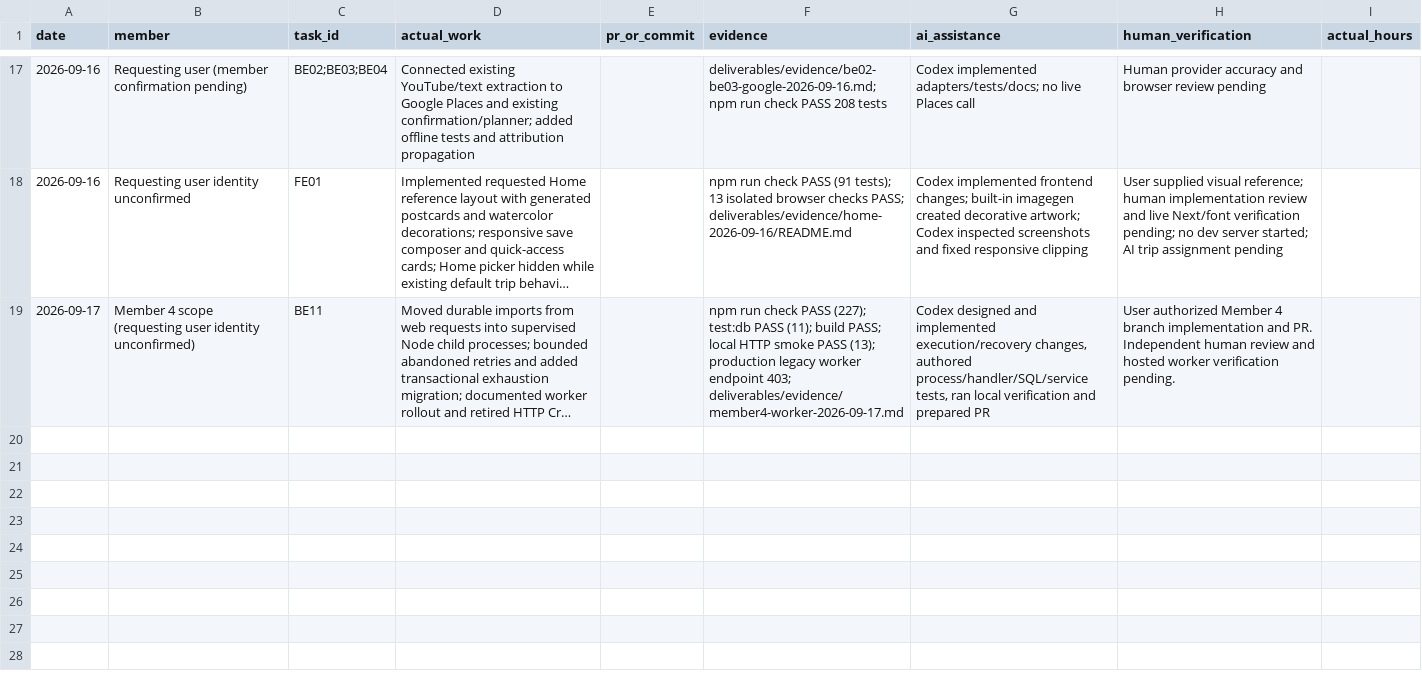
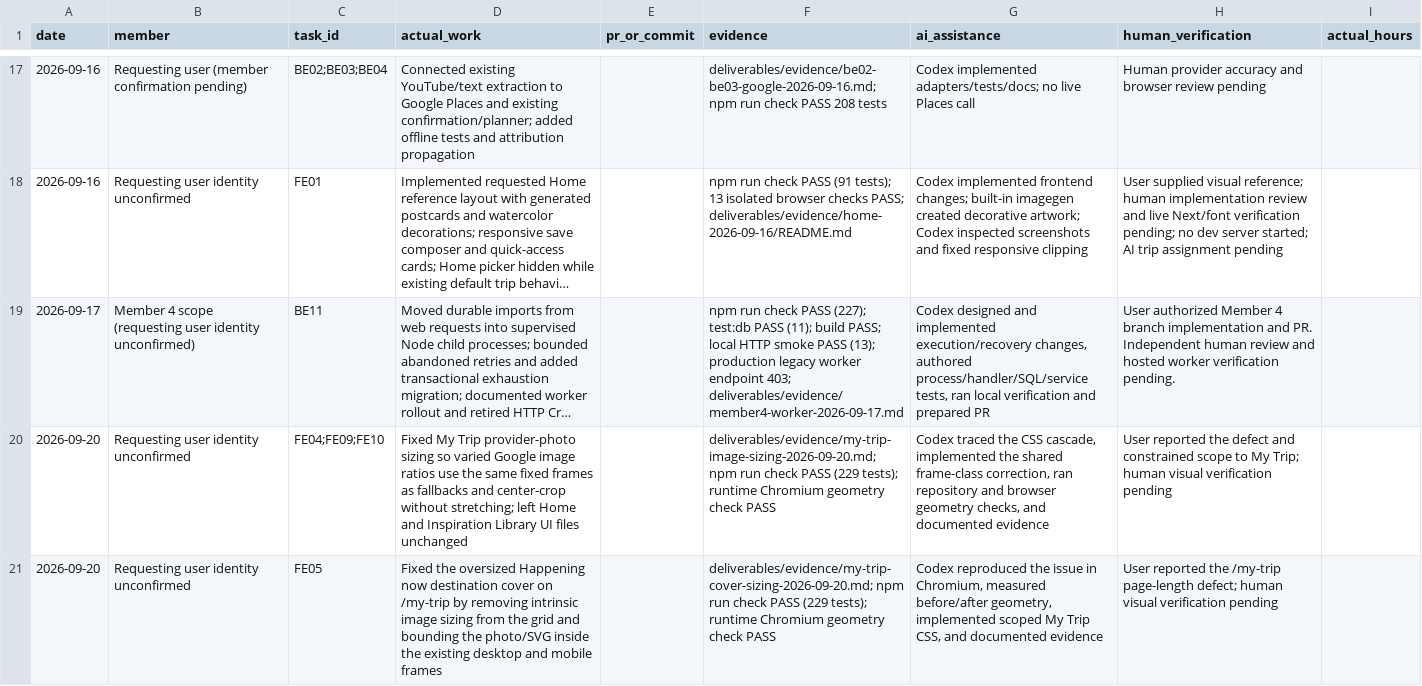
Before and after one commit to namprice227/reel-travel, a CSV file: planning/contributions.csv, drawn as a sheet; only a part is shown, gaps mark what is left out; long unchanged cells end in …; the diff names each change by its address in the sheet, - before the commit and + after, or states it on an @@ line.

Commit message:
Fixing broken images

```diff
--- a/planning/contributions.csv
+++ b/planning/contributions.csv
+row 20: 2026-09-20 | Requesting user identity unconfirmed | FE04;FE09;FE10 | Fixed My Trip provider-photo sizing so varied Google image ratios use the same fixed frames as fallbacks and center-crop without stretching; left Home and Inspiration Library UI files unchanged |  | deliverables/evidence/my-trip-image-sizing-2026-09-20.md; npm run check PASS (229 tests); runtime Chromium geometry check PASS | Codex traced the CSS cascade, implemented the shared frame-class correction, ran repository and browser geometry checks, and documented evidence | User reported the defect and constrained scope to My Trip; human visual verification pending
+row 21: 2026-09-20 | Requesting user identity unconfirmed | FE05 | Fixed the oversized Happening now destination cover on /my-trip by removing intrinsic image sizing from the grid and bounding the photo/SVG inside the existing desktop and mobile frames |  | deliverables/evidence/my-trip-cover-sizing-2026-09-20.md; npm run check PASS (229 tests); runtime Chromium geometry check PASS | Codex reproduced the issue in Chromium, measured before/after geometry, implemented scoped My Trip CSS, and documented evidence | User reported the /my-trip page-length defect; human visual verification pending
```
Also changed, not shown: planning/tasks.csv, 21 other files.
